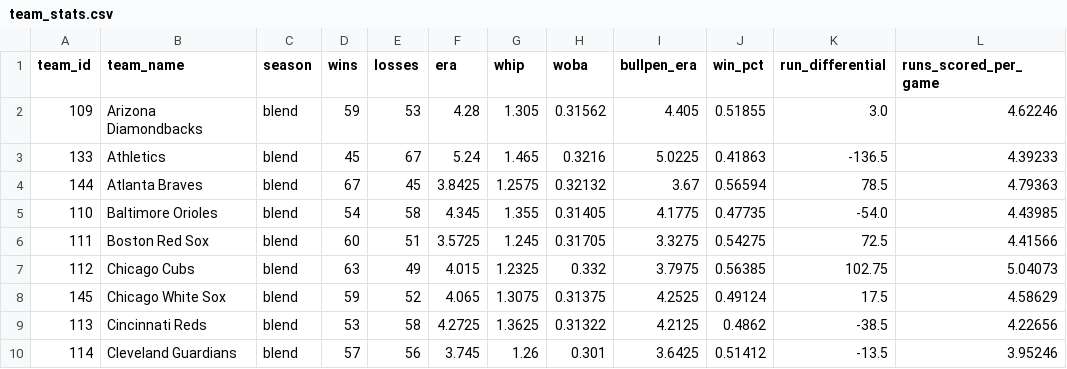
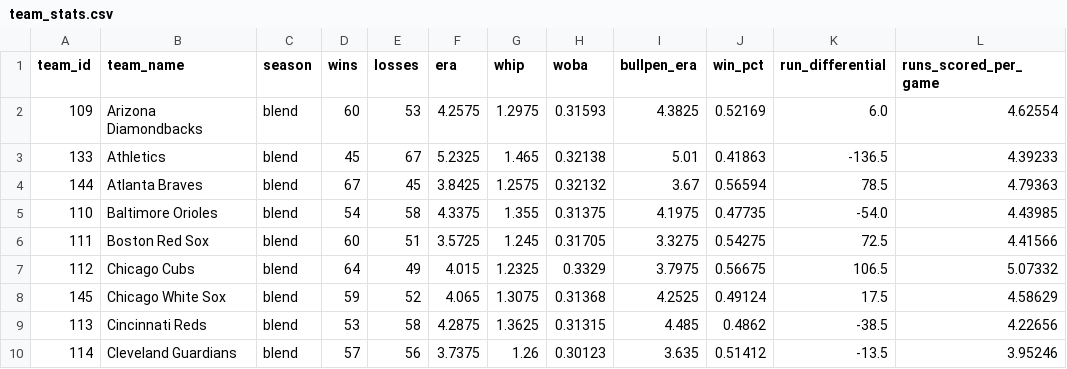
Before and after one commit to DaSeipel/bettingsim, a CSV file: data/mlb/team_stats.csv, drawn as a sheet; only a part is shown; the diff covers the shown part only.

```diff
--- a/data/mlb/team_stats.csv
+++ b/data/mlb/team_stats.csv
@@ -1,10 +1,10 @@
 team_id,team_name,season,wins,losses,era,whip,woba,bullpen_era,win_pct,run_differential,runs_scored_per_game
-109,Arizona Diamondbacks,blend,59,53,4.28,1.305,0.31562,4.405,0.51855,3.0,4.62246
-133,Athletics,blend,45,67,5.24,1.465,0.3216,5.0225,0.41863,-136.5,4.39233
+109,Arizona Diamondbacks,blend,60,53,4.2575,1.2975,0.31593,4.3825,0.52169,6.0,4.62554
+133,Athletics,blend,45,67,5.2325,1.465,0.32138,5.01,0.41863,-136.5,4.39233
 144,Atlanta Braves,blend,67,45,3.8425,1.2575,0.32132,3.67,0.56594,78.5,4.79363
-110,Baltimore Orioles,blend,54,58,4.345,1.355,0.31405,4.1775,0.47735,-54.0,4.43985
+110,Baltimore Orioles,blend,54,58,4.3375,1.355,0.31375,4.1975,0.47735,-54.0,4.43985
 111,Boston Red Sox,blend,60,51,3.5725,1.245,0.31705,3.3275,0.54275,72.5,4.41566
-112,Chicago Cubs,blend,63,49,4.015,1.2325,0.332,3.7975,0.56385,102.75,5.04073
-145,Chicago White Sox,blend,59,52,4.065,1.3075,0.31375,4.2525,0.49124,17.5,4.58629
-113,Cincinnati Reds,blend,53,58,4.2725,1.3625,0.31322,4.2125,0.4862,-38.5,4.22656
-114,Cleveland Guardians,blend,57,56,3.745,1.26,0.301,3.6425,0.51412,-13.5,3.95246
+112,Chicago Cubs,blend,64,49,4.015,1.2325,0.3329,3.7975,0.56675,106.5,5.07332
+145,Chicago White Sox,blend,59,52,4.065,1.3075,0.31368,4.2525,0.49124,17.5,4.58629
+113,Cincinnati Reds,blend,53,58,4.2875,1.3625,0.31315,4.485,0.4862,-38.5,4.22656
+114,Cleveland Guardians,blend,57,56,3.7375,1.26,0.30123,3.635,0.51412,-13.5,3.95246
```
Also changed, not shown: 109 edited cells elsewhere in this file, data/mlb/pitcher_stats.csv, data/mlb/recent_form.csv, 10 other files.
